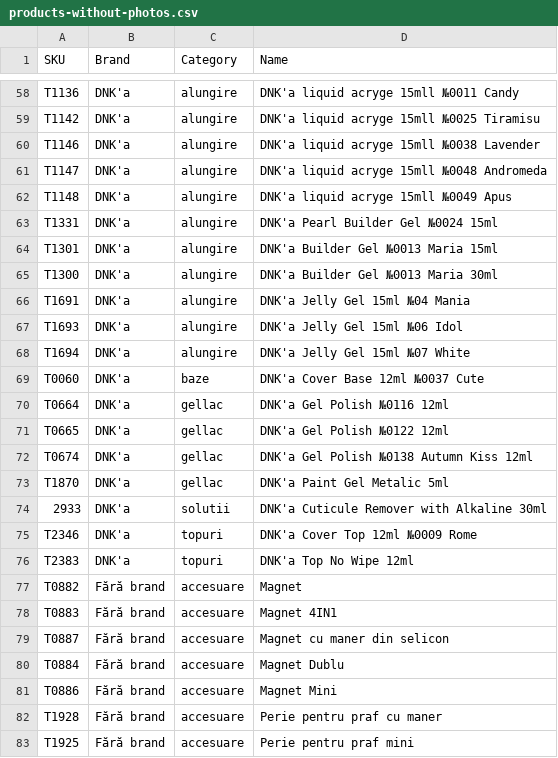
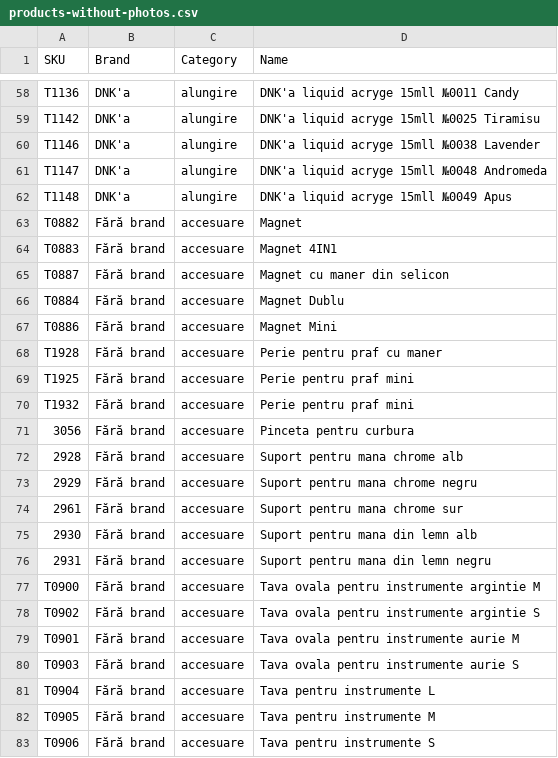
Before and after one commit to Delewer/nailmania, a CSV file: products-without-photos.csv, drawn as a sheet; only a part is shown, gaps mark what is left out; the shorter side is filled out with more unchanged rows.

```diff
--- a/products-without-photos.csv
+++ b/products-without-photos.csv
@@ -62,16 +62,2 @@
 "T1148","DNK'a","alungire","DNK'a  liquid acryge 15mll №0049 Apus"
-"T1331","DNK'a","alungire","DNK'a  Pearl Builder Gel №0024 15ml"
-"T1301","DNK'a","alungire","DNK'a Builder Gel №0013 Maria 15ml"
-"T1300","DNK'a","alungire","DNK'a Builder Gel №0013 Maria 30ml"
-"T1691","DNK'a","alungire","DNK'a Jelly Gel   15ml №04 Mania"
-"T1693","DNK'a","alungire","DNK'a Jelly Gel   15ml №06 Idol"
-"T1694","DNK'a","alungire","DNK'a Jelly Gel   15ml №07 White"
-"T0060","DNK'a","baze","DNK'a Cover  Base 12ml №0037 Cute"
-"T0664","DNK'a","gellac","DNK'a  Gel Polish №0116 12ml"
-"T0665","DNK'a","gellac","DNK'a  Gel Polish №0122 12ml"
-"T0674","DNK'a","gellac","DNK'a  Gel Polish №0138 Autumn Kiss 12ml"
-"T1870","DNK'a","gellac","DNK'a  Paint Gel Metalic 5ml"
-"2933","DNK'a","solutii","DNK'a  Cuticule Remover with Alkaline 30ml"
-"T2346","DNK'a","topuri","DNK'a  Cover  Top 12ml №0009 Rome"
-"T2383","DNK'a","topuri","DNK'a  Top No Wipe 12ml"
 "T0882","Fără brand","accesuare","Magnet"
```
Also changed, not shown: photos.csv, 1 other file.
